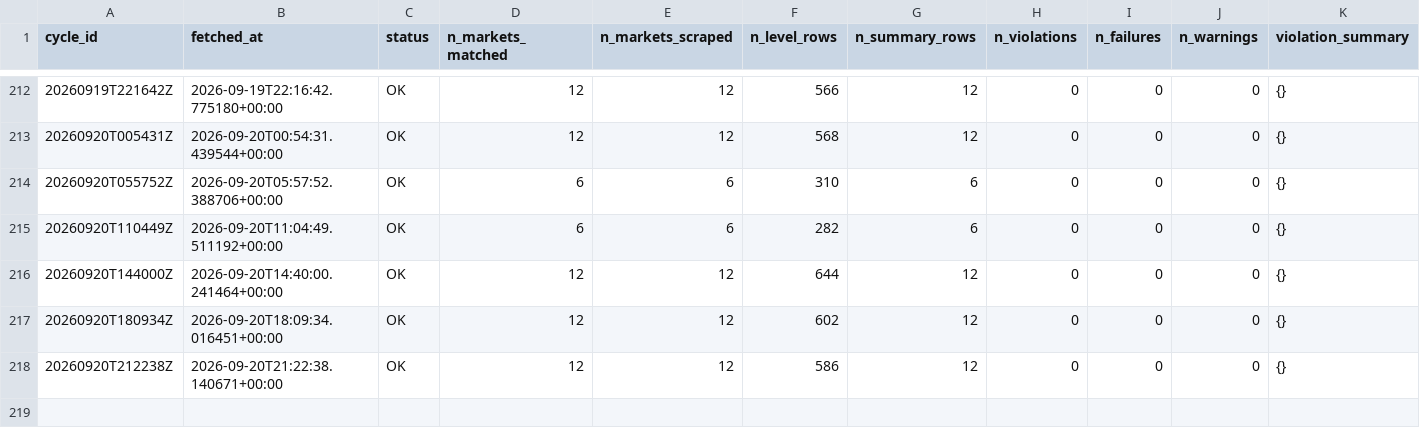
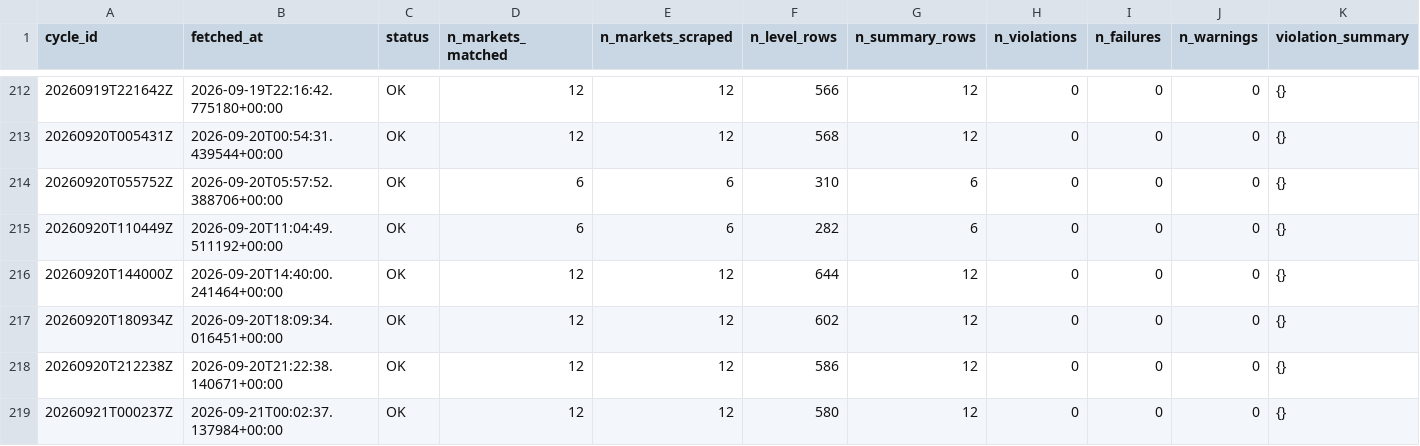
Before and after one commit to ericzzhang27-sys/Kalshi-Weather-Trading, a CSV file: data/raw/kalshi_orderbooks/scrape_log.csv, drawn as a sheet; only a part is shown, gaps mark what is left out; rows hold the shown columns only; the diff names each change by its address in the sheet, - before the commit and + after, or states it on an @@ line.

```diff
--- a/data/raw/kalshi_orderbooks/scrape_log.csv
+++ b/data/raw/kalshi_orderbooks/scrape_log.csv
+row 219: 20260921T000237Z | 2026-09-21T00:02:37.137984+00:00 | OK | 12 | 12 | 580 | 12 | 0 | 0 | 0 | {}
```
Also changed, not shown: data/raw/kalshi_orderbooks/orderbook_summary_202609.csv, 4 other files.
